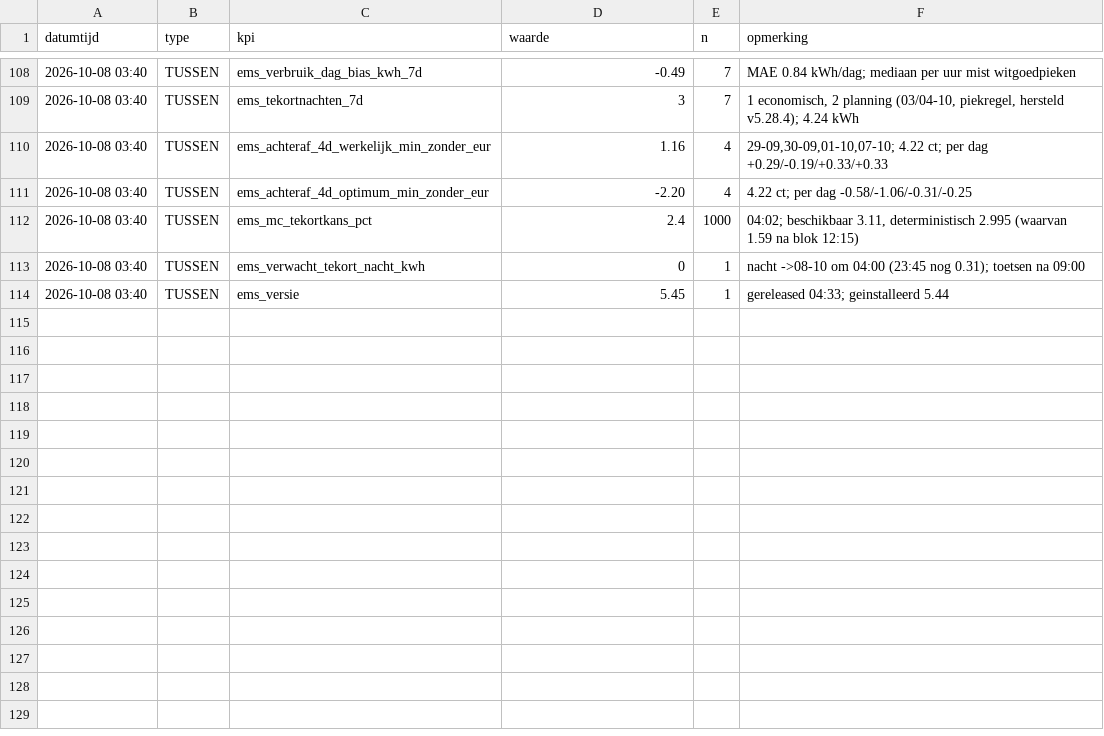
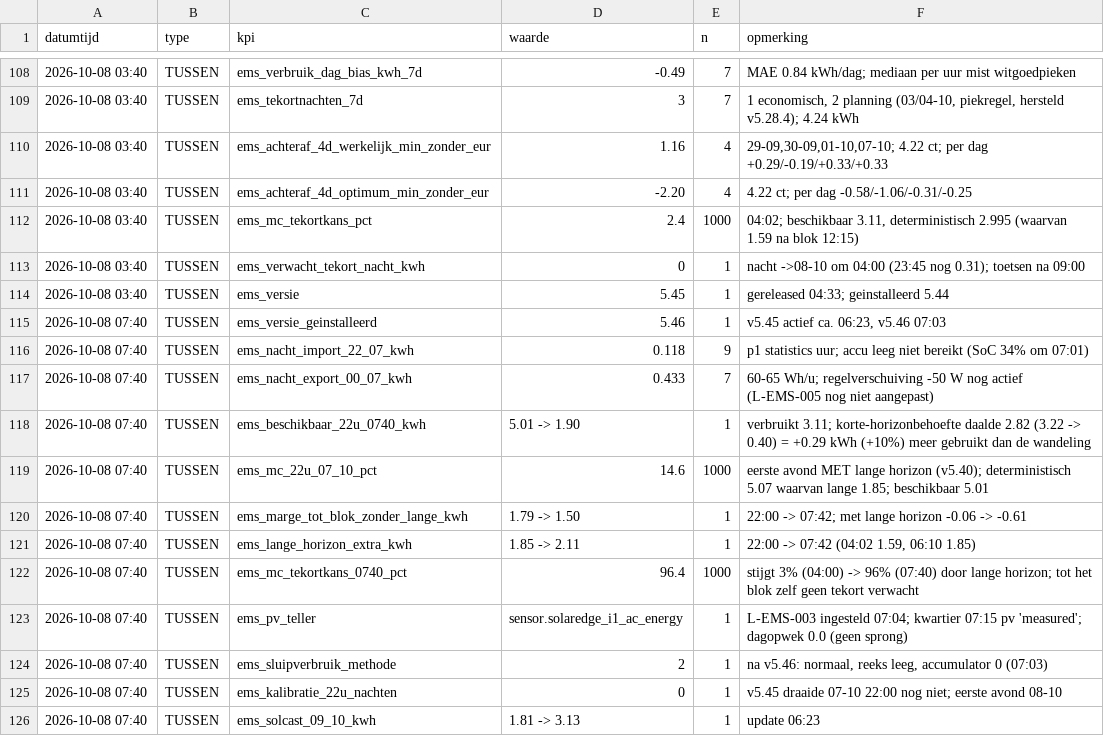
Before and after one commit to Roedie84/Energy-Management-System, a CSV file: KPI.csv, drawn as a sheet; only a part is shown, gaps mark what is left out; the diff names each change by its address in the sheet, - before the commit and + after, or states it on an @@ line.

```diff
--- a/KPI.csv
+++ b/KPI.csv
+row 115: 2026-10-08 07:40 | TUSSEN | ems_versie_geinstalleerd | 5.46 | 1 | v5.45 actief ca. 06:23, v5.46 07:03
+row 116: 2026-10-08 07:40 | TUSSEN | ems_nacht_import_22_07_kwh | 0.118 | 9 | p1 statistics uur; accu leeg niet bereikt (SoC 34% om 07:01)
+row 117: 2026-10-08 07:40 | TUSSEN | ems_nacht_export_00_07_kwh | 0.433 | 7 | 60-65 Wh/u; regelverschuiving -50 W nog actief (L-EMS-005 nog niet aangepast)
+row 118: 2026-10-08 07:40 | TUSSEN | ems_beschikbaar_22u_0740_kwh | 5.01 -> 1.90 | 1 | verbruikt 3.11; korte-horizonbehoefte daalde 2.82 (3.22 -> 0.40) = +0.29 kWh (+10%) meer gebruikt dan de wandeling
+row 119: 2026-10-08 07:40 | TUSSEN | ems_mc_22u_07_10_pct | 14.6 | 1000 | eerste avond MET lange horizon (v5.40); deterministisch 5.07 waarvan lange 1.85; beschikbaar 5.01
+row 120: 2026-10-08 07:40 | TUSSEN | ems_marge_tot_blok_zonder_lange_kwh | 1.79 -> 1.50 | 1 | 22:00 -> 07:42; met lange horizon -0.06 -> -0.61
+row 121: 2026-10-08 07:40 | TUSSEN | ems_lange_horizon_extra_kwh | 1.85 -> 2.11 | 1 | 22:00 -> 07:42 (04:02 1.59, 06:10 1.85)
+row 122: 2026-10-08 07:40 | TUSSEN | ems_mc_tekortkans_0740_pct | 96.4 | 1000 | stijgt 3% (04:00) -> 96% (07:40) door lange horizon; tot het blok zelf geen tekort verwacht
+row 123: 2026-10-08 07:40 | TUSSEN | ems_pv_teller | sensor.solaredge_i1_ac_energy | 1 | L-EMS-003 ingesteld 07:04; kwartier 07:15 pv 'measured'; dagopwek 0.0 (geen sprong)
+row 124: 2026-10-08 07:40 | TUSSEN | ems_sluipverbruik_methode | 2 | 1 | na v5.46: normaal, reeks leeg, accumulator 0 (07:03)
+row 125: 2026-10-08 07:40 | TUSSEN | ems_kalibratie_22u_nachten | 0 | 1 | v5.45 draaide 07-10 22:00 nog niet; eerste avond 08-10
+row 126: 2026-10-08 07:40 | TUSSEN | ems_solcast_09_10_kwh | 1.81 -> 3.13 | 1 | update 06:23
```
Also changed, not shown: 3 other files.
